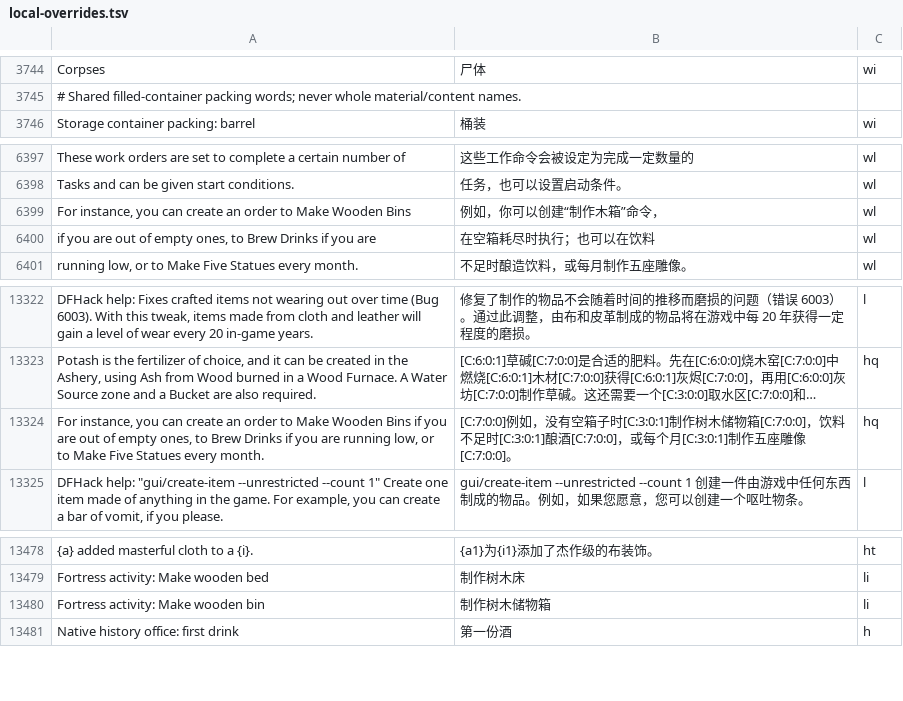
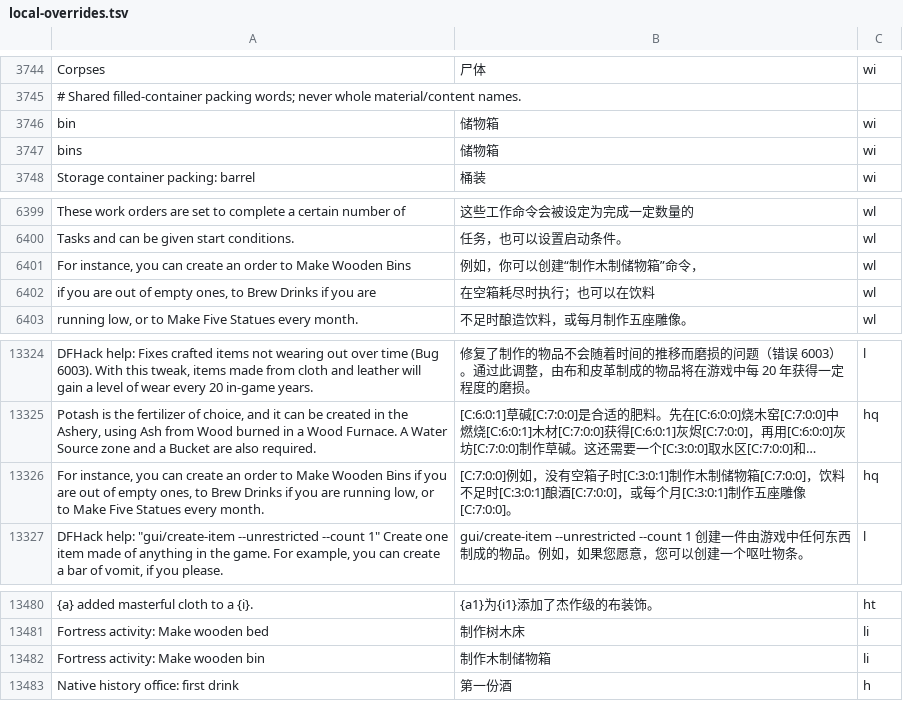
Before and after one commit to pokemonchw/dfcn, a TSV file: data/runtime/local-overrides.tsv, drawn as a sheet; only a part is shown, gaps mark what is left out; long unchanged cells end in …; addresses are those after the commit; the diff names each change by its address in the sheet, - before the commit and + after, or states it on an @@ line.

```diff
--- a/data/runtime/local-overrides.tsv
+++ b/data/runtime/local-overrides.tsv
+row 3746: bin | 储物箱 | wi
+row 3747: bins | 储物箱 | wi
-B6401: 例如，你可以创建“制作木箱”命令，
+B6401: 例如，你可以创建“制作木制储物箱”命令，
-B13326: …时[C:3:0:1]制作树木储物箱[C:7:0:0]…
+B13326: …时[C:3:0:1]制作木制储物箱[C:7:0:0]…
-B13482: 制作树木储物箱
+B13482: 制作木制储物箱
```
Also changed, not shown: data/runtime/adventure-crafting-translations.tsv, data/runtime/help-translations.tsv, 1 other file.
